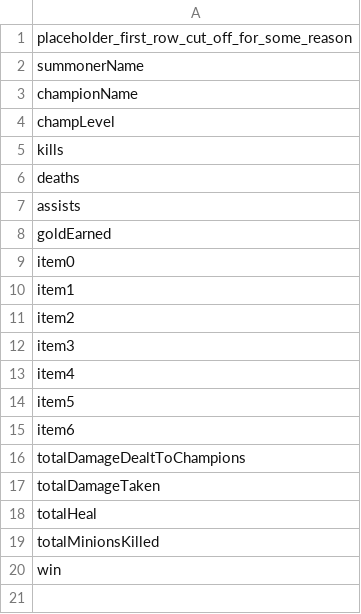
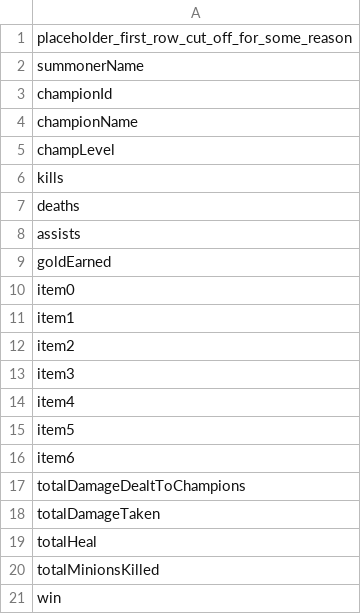
Before and after one commit to Nolasaurus/LoL_data_pipeline, a CSV file: included_match_fields.csv, drawn as a sheet; the diff names each change by its address in the sheet, - before the commit and + after, or states it on an @@ line.

Commit message:
create basic function to check for duplicate data

```diff
--- a/included_match_fields.csv
+++ b/included_match_fields.csv
+row 3: championId
```
Also changed, not shown: 5 other files.
